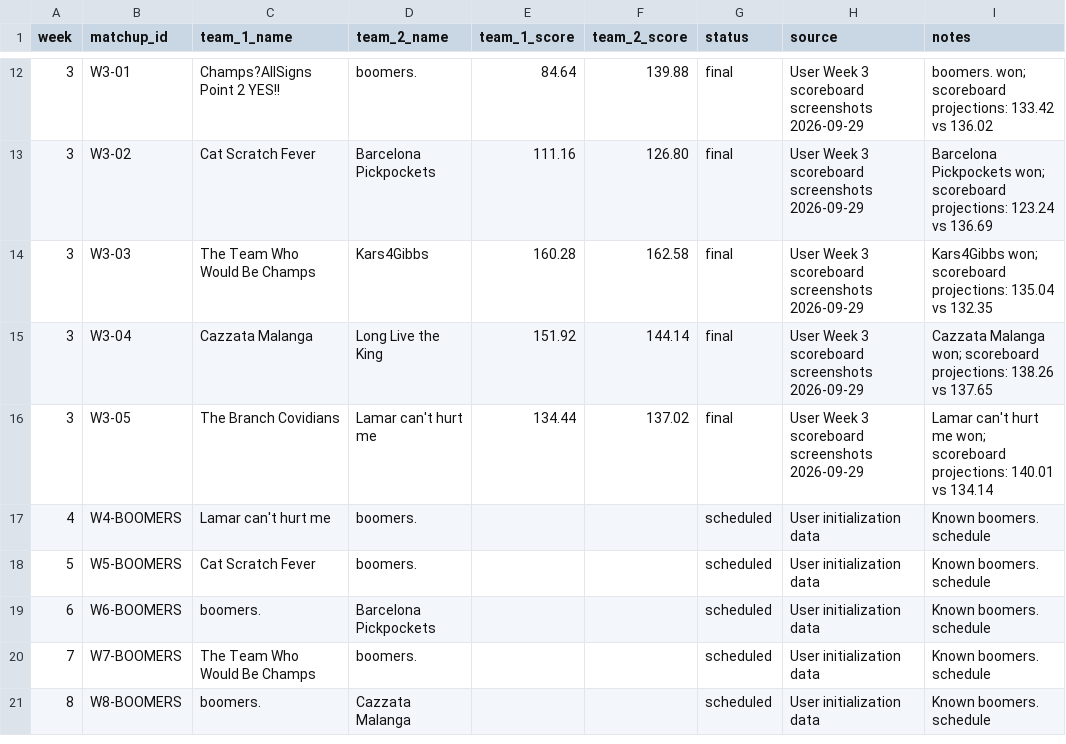
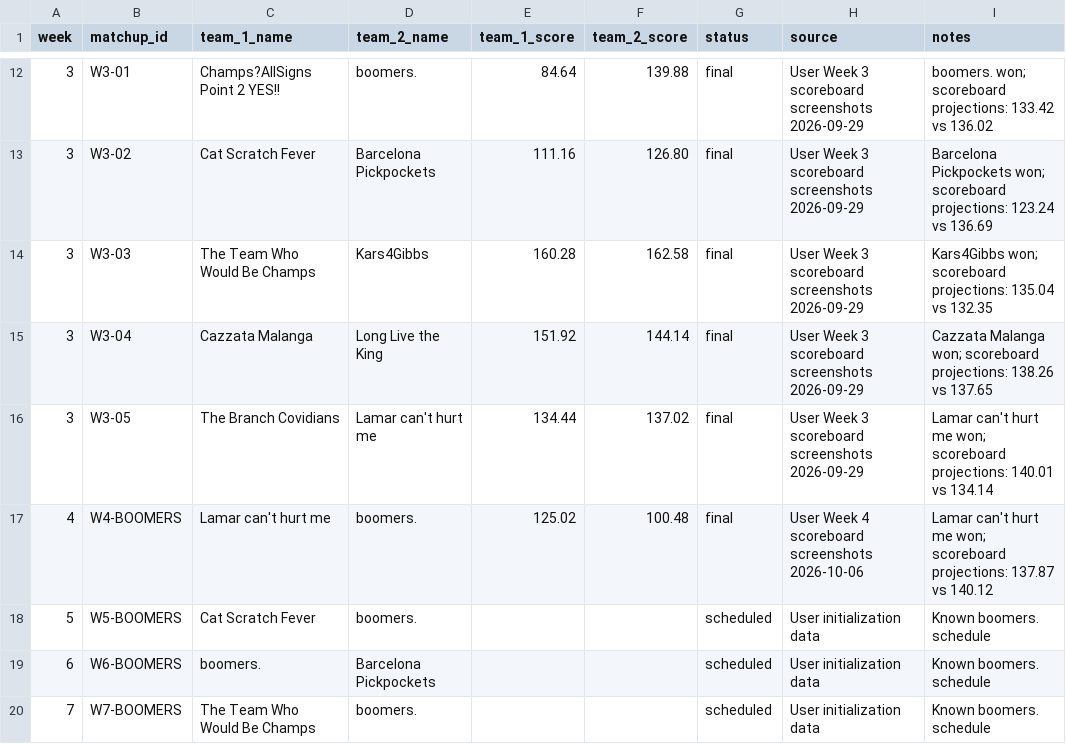
Before and after one commit to michaelnorris3/football-boomers-2026, a CSV file: league/league_schedule.csv, drawn as a sheet; only a part is shown, gaps mark what is left out; the shorter side is filled out with more unchanged rows.

Commit message:
Record Week 4 final results for boomers matchup

```diff
--- a/league/league_schedule.csv
+++ b/league/league_schedule.csv
@@ -16,3 +16,3 @@ week,matchup_id,team_1_name,team_2_name,team_1_score,team_2_score,status,source,
 "3","W3-05","The Branch Covidians","Lamar can't hurt me","134.44","137.02","final","User Week 3 scoreboard screenshots 2026-09-29","Lamar can't hurt me won; scoreboard projections: 140.01 vs 134.14"
-"4","W4-BOOMERS","Lamar can't hurt me","boomers.","","","scheduled","User initialization data","Known boomers. schedule"
+"4","W4-BOOMERS","Lamar can't hurt me","boomers.","125.02","100.48","final","User Week 4 scoreboard screenshots 2026-10-06","Lamar can't hurt me won; scoreboard projections: 137.87 vs 140.12"
 "5","W5-BOOMERS","Cat Scratch Fever","boomers.","","","scheduled","User initialization data","Known boomers. schedule"
```
